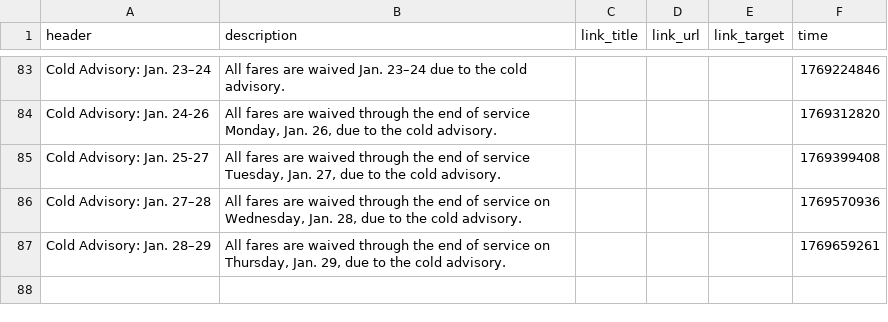
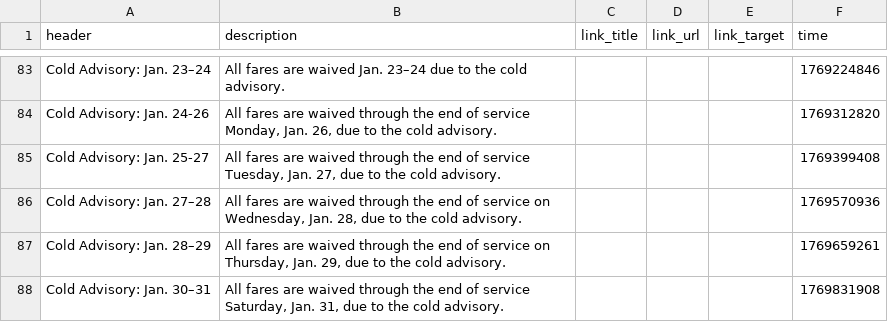
Before and after one commit to benlk/cota-reroute-pdf-rss, a CSV file: alerts-log.csv, drawn as a sheet; only a part is shown, gaps mark what is left out; the diff names each change by its address in the sheet, - before the commit and + after, or states it on an @@ line.

```diff
--- a/alerts-log.csv
+++ b/alerts-log.csv
+row 88: Cold Advisory: Jan. 30–31 | All fares are waived through the end of service Saturday, Jan. 31, due to the cold advisory. |  |  |  | 1769831908
```
Also changed, not shown: 1 other file.
